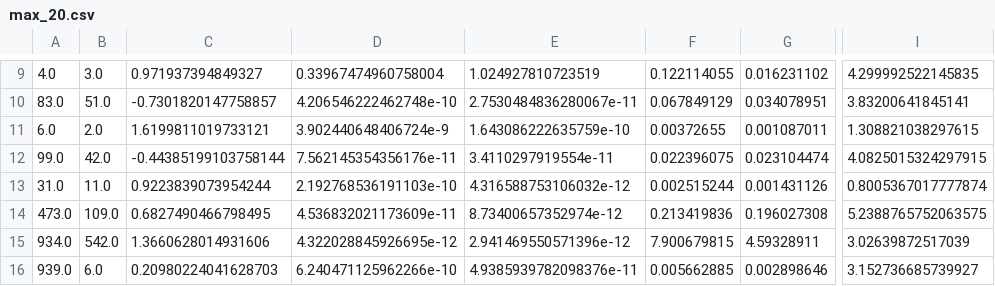
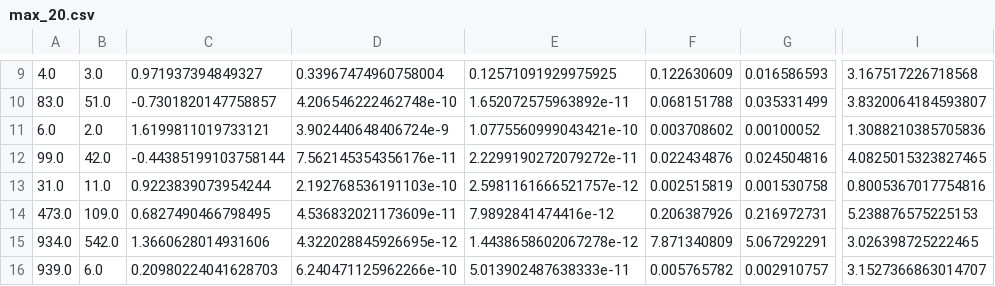
Before and after one commit to dnguyend/MiscCollection, a CSV file: MiscStiefelLogTest/misc_stiefel_frechet/test_with_local_lbfgs/max_20.csv, drawn as a sheet; only a part is shown, gaps mark what is left out; the diff covers the shown part only; the diff names each change by its address in the sheet, - before the commit and + after, or states it on an @@ line.

```diff
--- a/MiscStiefelLogTest/misc_stiefel_frechet/test_with_local_lbfgs/max_20.csv
+++ b/MiscStiefelLogTest/misc_stiefel_frechet/test_with_local_lbfgs/max_20.csv
-E9: 1.024927810723519
+E9: 0.12571091929975925
-F9: 0.122114055
+F9: 0.122630609
-G9: 0.016231102
+G9: 0.016586593
-I9: 4.299992522145835
+I9: 3.167517226718568
-E10: 2.7530484836280067e-11
+E10: 1.652072575963892e-11
-F10: 0.067849129
+F10: 0.068151788
-G10: 0.034078951
+G10: 0.035331499
-I10: 3.83200641845141
+I10: 3.8320064184593807
-E11: 1.643086222635759e-10
+E11: 1.0775560999043421e-10
-F11: 0.00372655
+F11: 0.003708602
-G11: 0.001087011
+G11: 0.00100052
-I11: 1.308821038297615
+I11: 1.3088210385705836
-E12: 3.4110297919554e-11
+E12: 2.2299190272079272e-11
-F12: 0.022396075
+F12: 0.022434876
-G12: 0.023104474
+G12: 0.024504816
-I12: 4.0825015324297915
+I12: 4.0825015323827465
-E13: 4.316588753106032e-12
+E13: 2.5981161666521757e-12
-F13: 0.002515244
+F13: 0.002515819
-G13: 0.001431126
+G13: 0.001530758
-I13: 0.8005367017777874
+I13: 0.8005367017754816
-E14: 8.73400657352974e-12
+E14: 7.9892841474416e-12
-F14: 0.213419836
+F14: 0.206387926
-G14: 0.196027308
+G14: 0.216972731
-I14: 5.2388765752063575
+I14: 5.238876575225153
-E15: 2.941469550571396e-12
+E15: 1.4438658602067278e-12
-F15: 7.900679815
+F15: 7.871340809
-G15: 4.59328911
+G15: 5.067292291
-I15: 3.02639872517039
+I15: 3.026398725222465
-E16: 4.9385939782098376e-11
+E16: 5.013902487638333e-11
-F16: 0.005662885
+F16: 0.005765782
-G16: 0.002898646
+G16: 0.002910757
-I16: 3.152736685739927
+I16: 3.1527366863014707
```
Also changed, not shown: 158 edited cells elsewhere in this file.
